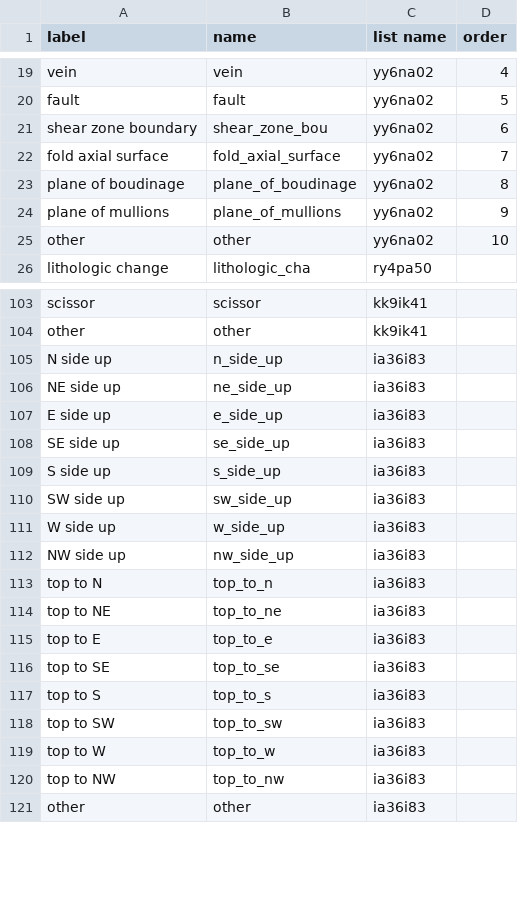
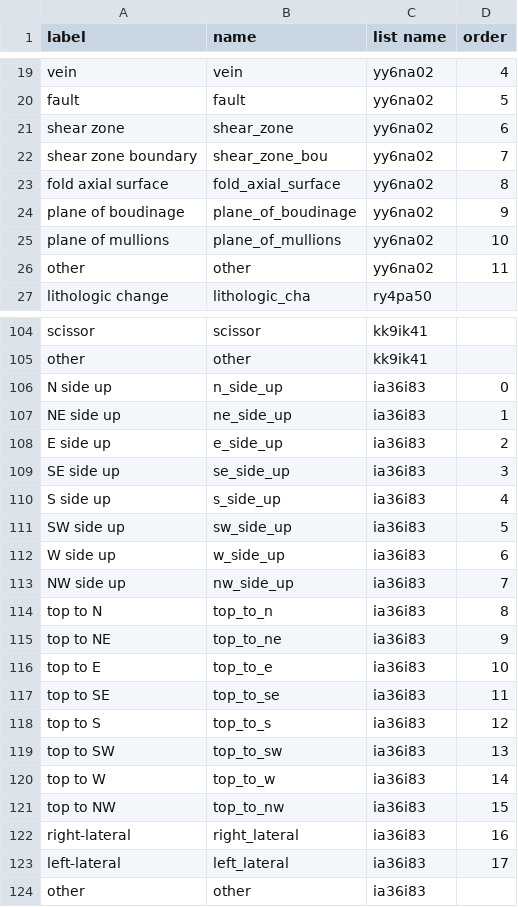
Before and after one commit to StraboSpot/strabo-mobile, a CSV file: www/app/data-models/planar_orientation-choices.csv, drawn as a sheet; only a part is shown, gaps mark what is left out; the diff covers the shown part only.

```diff
--- a/www/app/data-models/planar_orientation-choices.csv
+++ b/www/app/data-models/planar_orientation-choices.csv
@@ -20,7 +20,8 @@ vein,vein,yy6na02,4
 fault,fault,yy6na02,5
-shear zone boundary,shear_zone_bou,yy6na02,6
-fold axial surface,fold_axial_surface,yy6na02,7
-plane of boudinage,plane_of_boudinage,yy6na02,8
-plane of mullions,plane_of_mullions,yy6na02,9
-other,other,yy6na02,10
+shear zone,shear_zone,yy6na02,6
+shear zone boundary,shear_zone_bou,yy6na02,7
+fold axial surface,fold_axial_surface,yy6na02,8
+plane of boudinage,plane_of_boudinage,yy6na02,9
+plane of mullions,plane_of_mullions,yy6na02,10
+other,other,yy6na02,11
 lithologic change,lithologic_cha,ry4pa50,
@@ -104,18 +105,20 @@ scissor,scissor,kk9ik41,
 other,other,kk9ik41,
-N side up,n_side_up,ia36i83,
-NE side up,ne_side_up,ia36i83,
-E side up,e_side_up,ia36i83,
-SE side up,se_side_up,ia36i83,
-S side up,s_side_up,ia36i83,
-SW side up,sw_side_up,ia36i83,
-W side up,w_side_up,ia36i83,
-NW side up,nw_side_up,ia36i83,
-top to N,top_to_n,ia36i83,
-top to NE,top_to_ne,ia36i83,
-top to E,top_to_e,ia36i83,
-top to SE,top_to_se,ia36i83,
-top to S,top_to_s,ia36i83,
-top to SW,top_to_sw,ia36i83,
-top to W,top_to_w,ia36i83,
-top to NW,top_to_nw,ia36i83,
+N side up,n_side_up,ia36i83,0
+NE side up,ne_side_up,ia36i83,1
+E side up,e_side_up,ia36i83,2
+SE side up,se_side_up,ia36i83,3
+S side up,s_side_up,ia36i83,4
+SW side up,sw_side_up,ia36i83,5
+W side up,w_side_up,ia36i83,6
+NW side up,nw_side_up,ia36i83,7
+top to N,top_to_n,ia36i83,8
+top to NE,top_to_ne,ia36i83,9
+top to E,top_to_e,ia36i83,10
+top to SE,top_to_se,ia36i83,11
+top to S,top_to_s,ia36i83,12
+top to SW,top_to_sw,ia36i83,13
+top to W,top_to_w,ia36i83,14
+top to NW,top_to_nw,ia36i83,15
+right-lateral,right_lateral,ia36i83,16
+left-lateral,left_lateral,ia36i83,17
 other,other,ia36i83,
```
Also changed, not shown: 3 added rows elsewhere in this file, www/app/data-models/3d_structures-choices.csv, www/app/data-models/linear_orientation-survey.csv, 5 other files.
